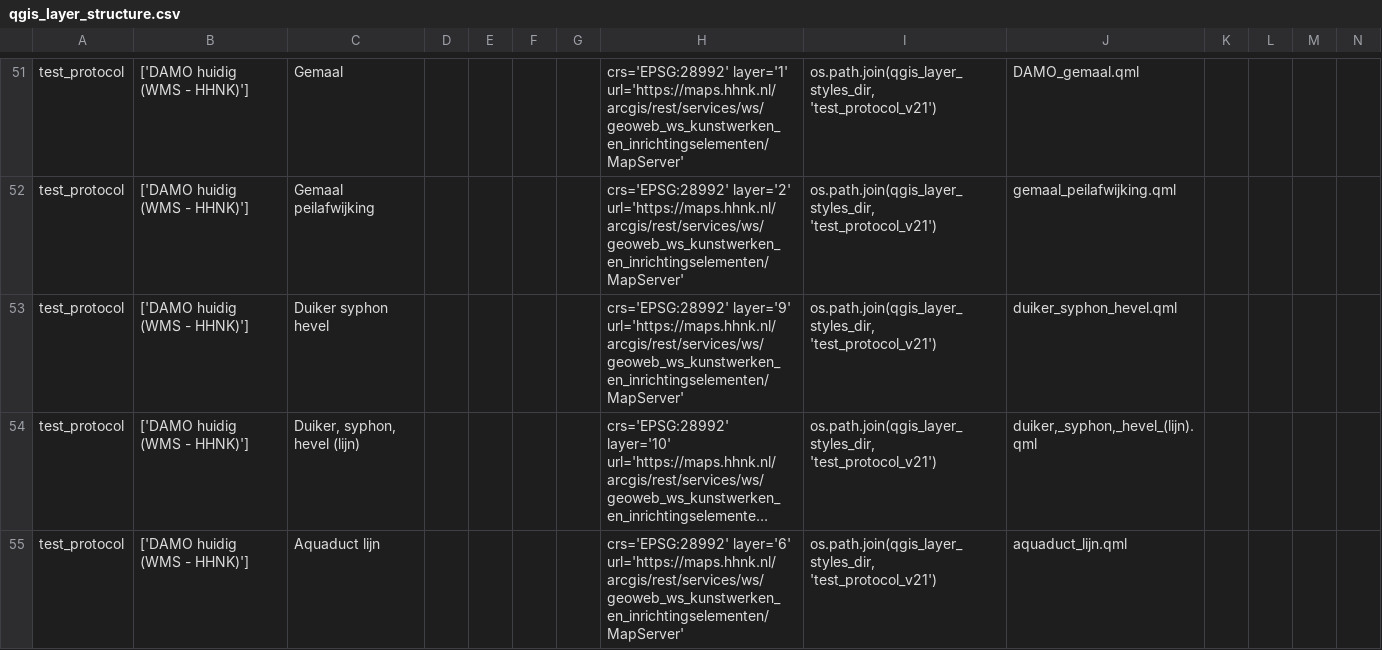
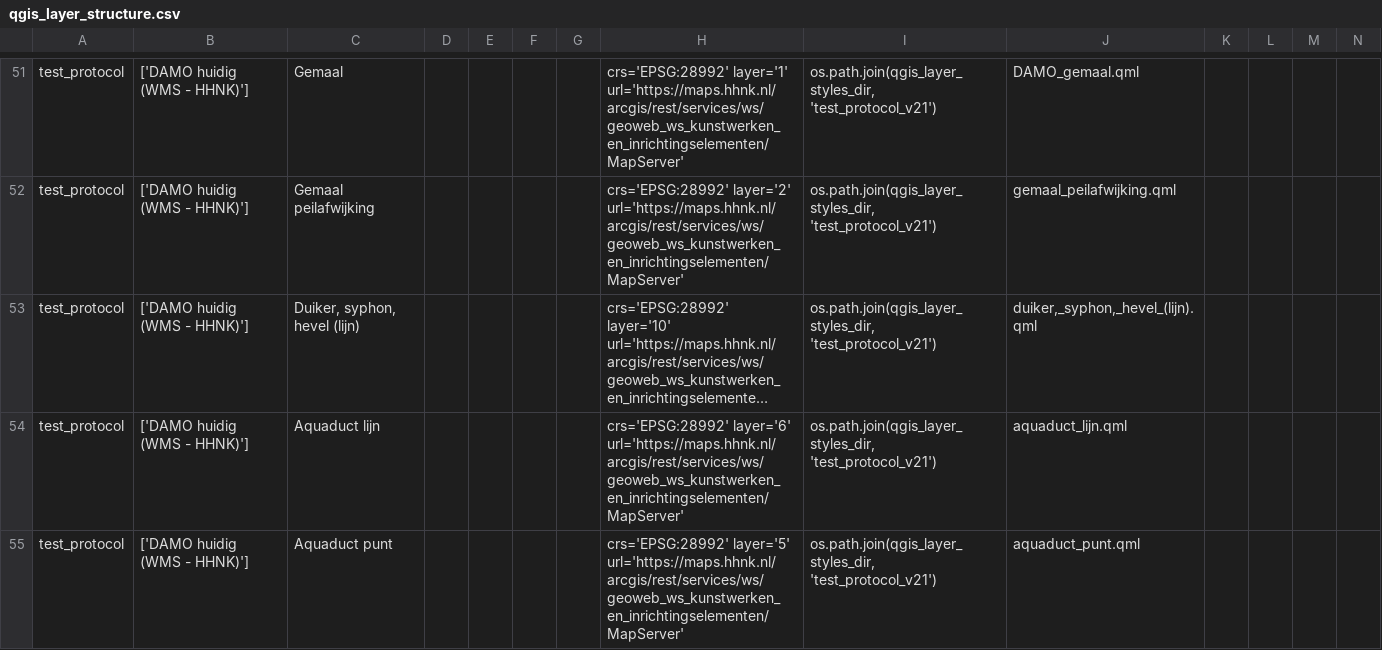
Before and after one commit to threedi/hhnk-threedi-tools, a CSV file: hhnk_threedi_tools/resources/qgis_layer_structure.csv, drawn as a sheet; only a part is shown, gaps mark what is left out; the shorter side is filled out with more unchanged rows; long unchanged cells end in …; rows hold the shown columns only; the diff names each change by its address in the sheet, - before the commit and + after, or states it on an @@ line.

Commit message:
Fix load layers
Remove duiker syphon hevel (layer id 9) from loading. This layer instantly closes QGIS when adding it to the map.

```diff
--- a/hhnk_threedi_tools/resources/qgis_layer_structure.csv
+++ b/hhnk_threedi_tools/resources/qgis_layer_structure.csv
-row 53: test_protocol | ['DAMO huidig (WMS - HHNK)'] | Duiker syphon hevel |  |  |  |  | crs='EPSG:28992' layer='9' url='https://maps.hhnk.nl/arcgis/rest/services/ws/geoweb_ws_kunstwerken_en_inrichtingselementen/MapServer' | os.path.join(qgis_layer_styles_dir, 'test_protocol_v21') | duiker_syphon_hevel.qml
```
